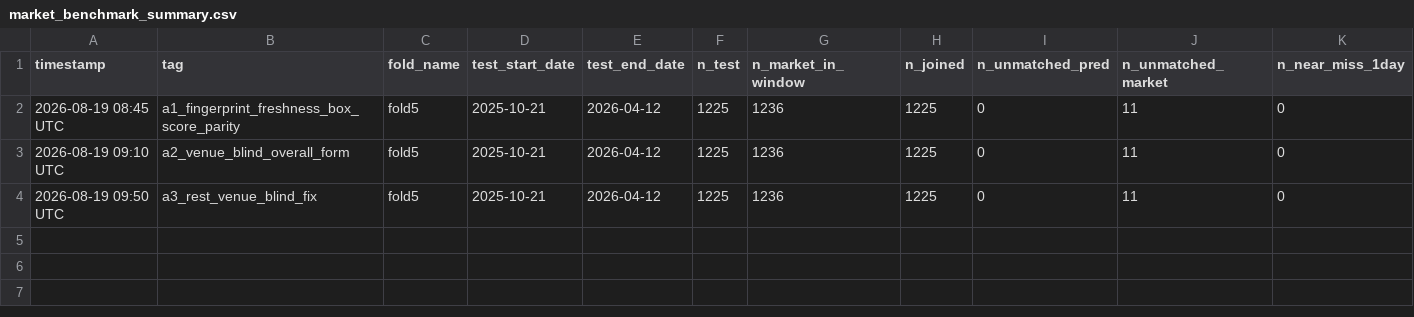
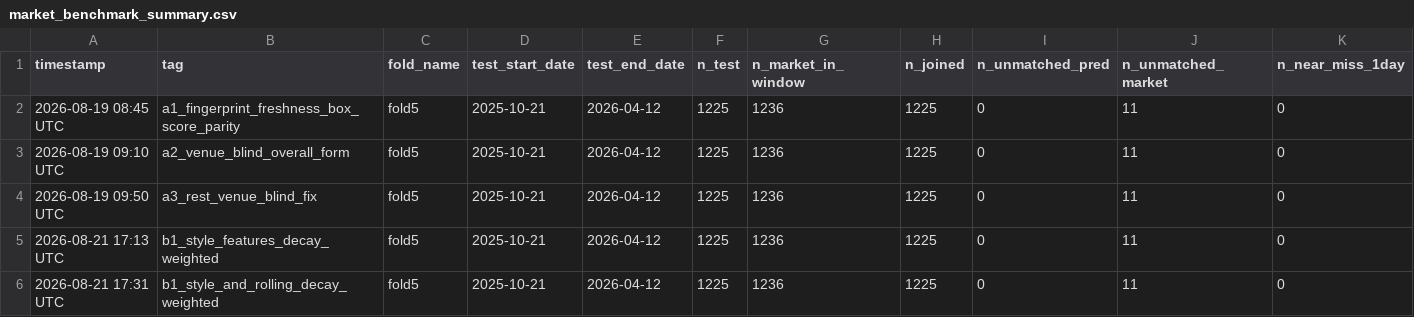
Before and after one commit to omerk1/nba-score-prediction, a CSV file: outputs/market_benchmark_summary.csv, drawn as a sheet; only a part is shown; rows hold the shown columns only; the diff names each change by its address in the sheet, - before the commit and + after, or states it on an @@ line.

```diff
--- a/outputs/market_benchmark_summary.csv
+++ b/outputs/market_benchmark_summary.csv
+row 5: 2026-08-21 17:13 UTC | b1_style_features_decay_weighted | fold5 | 2025-10-21 | 2026-04-12 | 1225 | 1236 | 1225 | 0 | 11 | 0
+row 6: 2026-08-21 17:31 UTC | b1_style_and_rolling_decay_weighted | fold5 | 2025-10-21 | 2026-04-12 | 1225 | 1236 | 1225 | 0 | 11 | 0
```
Also changed, not shown: outputs/experiments_v2.csv, outputs/market_benchmark_calibration_summary.csv, 3 other files.
